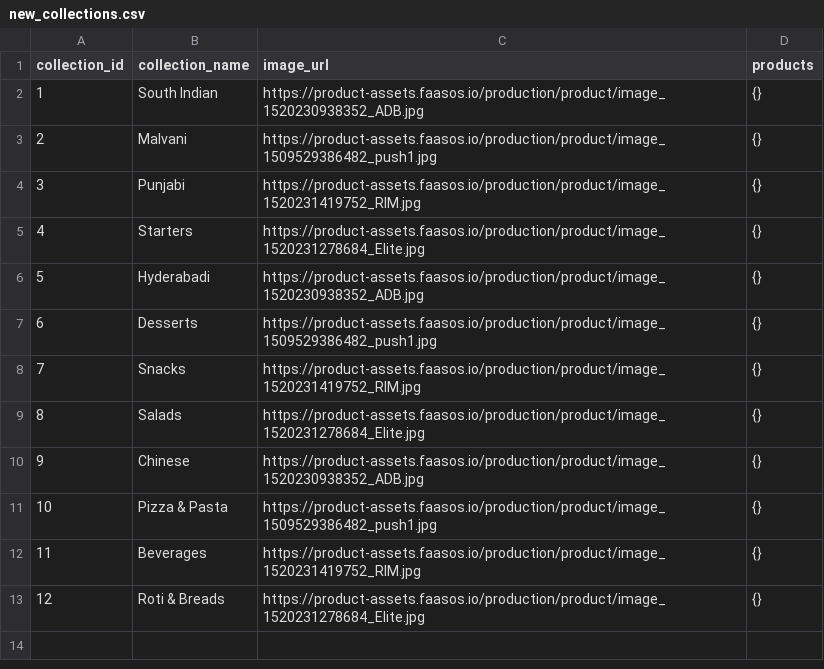
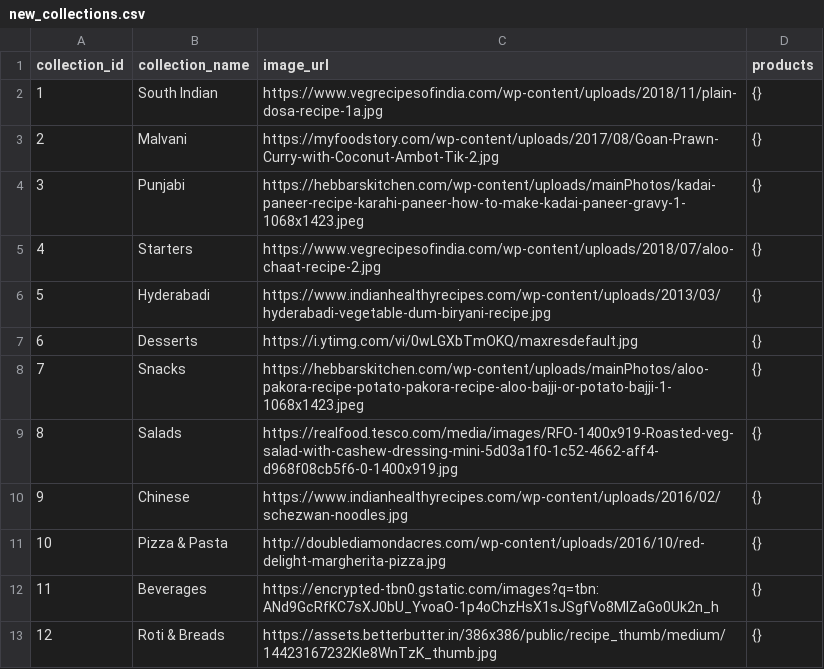
Before and after one commit to ash-kharche/food_recommendation, a CSV file: dummy_data/new_collections.csv, drawn as a sheet.

```diff
--- a/dummy_data/new_collections.csv
+++ b/dummy_data/new_collections.csv
@@ -1,13 +1,13 @@
 collection_id,collection_name,image_url,products
-1,South Indian,https://product-assets.faasos.io/production/product/image_1520230938352_ADB.jpg,{}
-2,Malvani,https://product-assets.faasos.io/production/product/image_1509529386482_push1.jpg,{}
-3,Punjabi,https://product-assets.faasos.io/production/product/image_1520231419752_RIM.jpg,{}
-4,Starters,https://product-assets.faasos.io/production/product/image_1520231278684_Elite.jpg,{}
-5,Hyderabadi,https://product-assets.faasos.io/production/product/image_1520230938352_ADB.jpg,{}
-6,Desserts,https://product-assets.faasos.io/production/product/image_1509529386482_push1.jpg,{}
-7,Snacks,https://product-assets.faasos.io/production/product/image_1520231419752_RIM.jpg,{}
-8,Salads,https://product-assets.faasos.io/production/product/image_1520231278684_Elite.jpg,{}
-9,Chinese,https://product-assets.faasos.io/production/product/image_1520230938352_ADB.jpg,{}
-10,Pizza & Pasta,https://product-assets.faasos.io/production/product/image_1509529386482_push1.jpg,{}
-11,Beverages,https://product-assets.faasos.io/production/product/image_1520231419752_RIM.jpg,{}
-12,Roti & Breads,https://product-assets.faasos.io/production/product/image_1520231278684_Elite.jpg,{}
+1,South Indian,https://www.vegrecipesofindia.com/wp-content/uploads/2018/11/plain-dosa-recipe-1a.jpg,{}
+2,Malvani,https://myfoodstory.com/wp-content/uploads/2017/08/Goan-Prawn-Curry-with-Coconut-Ambot-Tik-2.jpg,{}
+3,Punjabi,https://hebbarskitchen.com/wp-content/uploads/mainPhotos/kadai-paneer-recipe-karahi-paneer-how-to-make-kadai-paneer-gravy-1-1068x1423.jpeg,{}
+4,Starters,https://www.vegrecipesofindia.com/wp-content/uploads/2018/07/aloo-chaat-recipe-2.jpg,{}
+5,Hyderabadi,https://www.indianhealthyrecipes.com/wp-content/uploads/2013/03/hyderabadi-vegetable-dum-biryani-recipe.jpg,{}
+6,Desserts,https://i.ytimg.com/vi/0wLGXbTmOKQ/maxresdefault.jpg,{}
+7,Snacks,https://hebbarskitchen.com/wp-content/uploads/mainPhotos/aloo-pakora-recipe-potato-pakora-recipe-aloo-bajji-or-potato-bajji-1-1068x1423.jpeg,{}
+8,Salads,https://realfood.tesco.com/media/images/RFO-1400x919-Roasted-veg-salad-with-cashew-dressing-mini-5d03a1f0-1c52-4662-aff4-d968f08cb5f6-0-1400x919.jpg,{}
+9,Chinese,https://www.indianhealthyrecipes.com/wp-content/uploads/2016/02/schezwan-noodles.jpg,{}
+10,Pizza & Pasta,http://doublediamondacres.com/wp-content/uploads/2016/10/red-delight-margherita-pizza.jpg,{}
+11,Beverages,https://encrypted-tbn0.gstatic.com/images?q=tbn:ANd9GcRfKC7sXJ0bU_YvoaO-1p4oChzHsX1sJSgfVo8MIZaGo0Uk2n_h,{}
+12,Roti & Breads,https://assets.betterbutter.in/386x386/public/recipe_thumb/medium/14423167232KIe8WnTzK_thumb.jpg,{}
```
Also changed, not shown: 5 other files.
